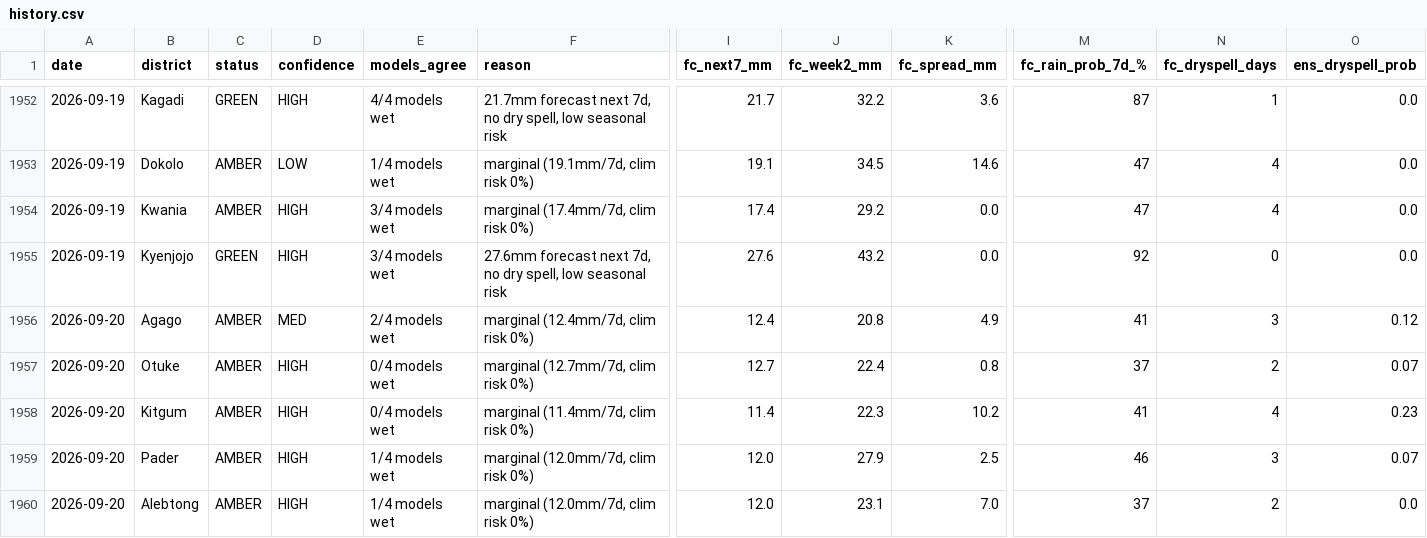
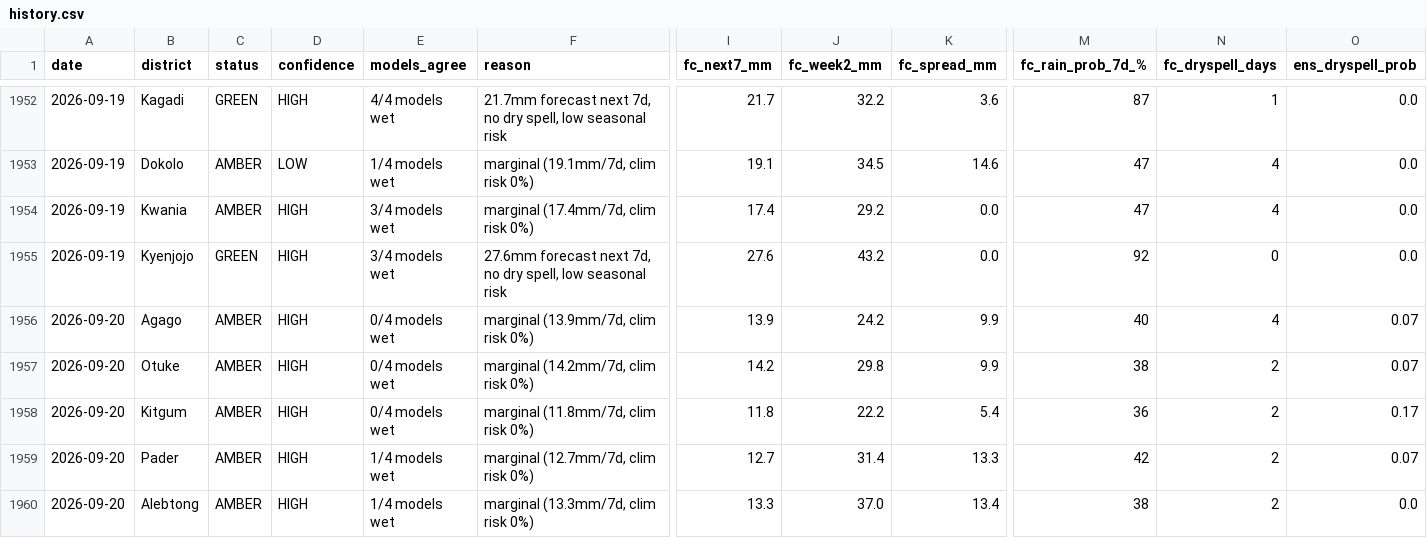
Before and after one commit to quinn-Uganda/planting-monitor, a CSV file: planting_monitor_out/history.csv, drawn as a sheet; only a part is shown, gaps mark what is left out; the diff covers the shown part only; the diff names each change by its address in the sheet, - before the commit and + after, or states it on an @@ line.

Commit message:
Daily planting status 2026-09-20 (mac)

```diff
--- a/planting_monitor_out/history.csv
+++ b/planting_monitor_out/history.csv
-D1956 (confidence): MED
+D1956 (confidence): HIGH
-E1956 (models_agree): 2/4 models wet
+E1956 (models_agree): 0/4 models wet
-F1956 (reason): marginal (12.4mm/7d, clim risk 0%)
+F1956 (reason): marginal (13.9mm/7d, clim risk 0%)
-I1956 (fc_next7_mm): 12.4
+I1956 (fc_next7_mm): 13.9
-J1956 (fc_week2_mm): 20.8
+J1956 (fc_week2_mm): 24.2
-K1956 (fc_spread_mm): 4.9
+K1956 (fc_spread_mm): 9.9
-M1956 (fc_rain_prob_7d_%): 41
+M1956 (fc_rain_prob_7d_%): 40
-N1956 (fc_dryspell_days): 3
+N1956 (fc_dryspell_days): 4
-O1956 (ens_dryspell_prob): 0.12
+O1956 (ens_dryspell_prob): 0.07
-F1957 (reason): marginal (12.7mm/7d, clim risk 0%)
+F1957 (reason): marginal (14.2mm/7d, clim risk 0%)
-I1957 (fc_next7_mm): 12.7
+I1957 (fc_next7_mm): 14.2
-J1957 (fc_week2_mm): 22.4
+J1957 (fc_week2_mm): 29.8
-K1957 (fc_spread_mm): 0.8
+K1957 (fc_spread_mm): 9.9
-M1957 (fc_rain_prob_7d_%): 37
+M1957 (fc_rain_prob_7d_%): 38
-F1958 (reason): marginal (11.4mm/7d, clim risk 0%)
+F1958 (reason): marginal (11.8mm/7d, clim risk 0%)
-I1958 (fc_next7_mm): 11.4
+I1958 (fc_next7_mm): 11.8
-J1958 (fc_week2_mm): 22.3
+J1958 (fc_week2_mm): 22.2
-K1958 (fc_spread_mm): 10.2
+K1958 (fc_spread_mm): 5.4
-M1958 (fc_rain_prob_7d_%): 41
+M1958 (fc_rain_prob_7d_%): 36
-N1958 (fc_dryspell_days): 4
+N1958 (fc_dryspell_days): 2
-O1958 (ens_dryspell_prob): 0.23
+O1958 (ens_dryspell_prob): 0.17
-F1959 (reason): marginal (12.0mm/7d, clim risk 0%)
+F1959 (reason): marginal (12.7mm/7d, clim risk 0%)
-I1959 (fc_next7_mm): 12.0
+I1959 (fc_next7_mm): 12.7
-J1959 (fc_week2_mm): 27.9
+J1959 (fc_week2_mm): 31.4
-K1959 (fc_spread_mm): 2.5
+K1959 (fc_spread_mm): 13.3
-M1959 (fc_rain_prob_7d_%): 46
+M1959 (fc_rain_prob_7d_%): 42
-N1959 (fc_dryspell_days): 3
+N1959 (fc_dryspell_days): 2
-F1960 (reason): marginal (12.0mm/7d, clim risk 0%)
+F1960 (reason): marginal (13.3mm/7d, clim risk 0%)
-I1960 (fc_next7_mm): 12.0
+I1960 (fc_next7_mm): 13.3
-J1960 (fc_week2_mm): 23.1
+J1960 (fc_week2_mm): 37.0
-K1960 (fc_spread_mm): 7.0
+K1960 (fc_spread_mm): 13.4
-M1960 (fc_rain_prob_7d_%): 37
+M1960 (fc_rain_prob_7d_%): 38
```
Also changed, not shown: 124 edited cells elsewhere in this file, planting_monitor_out/status_today.csv, 4 other files.
